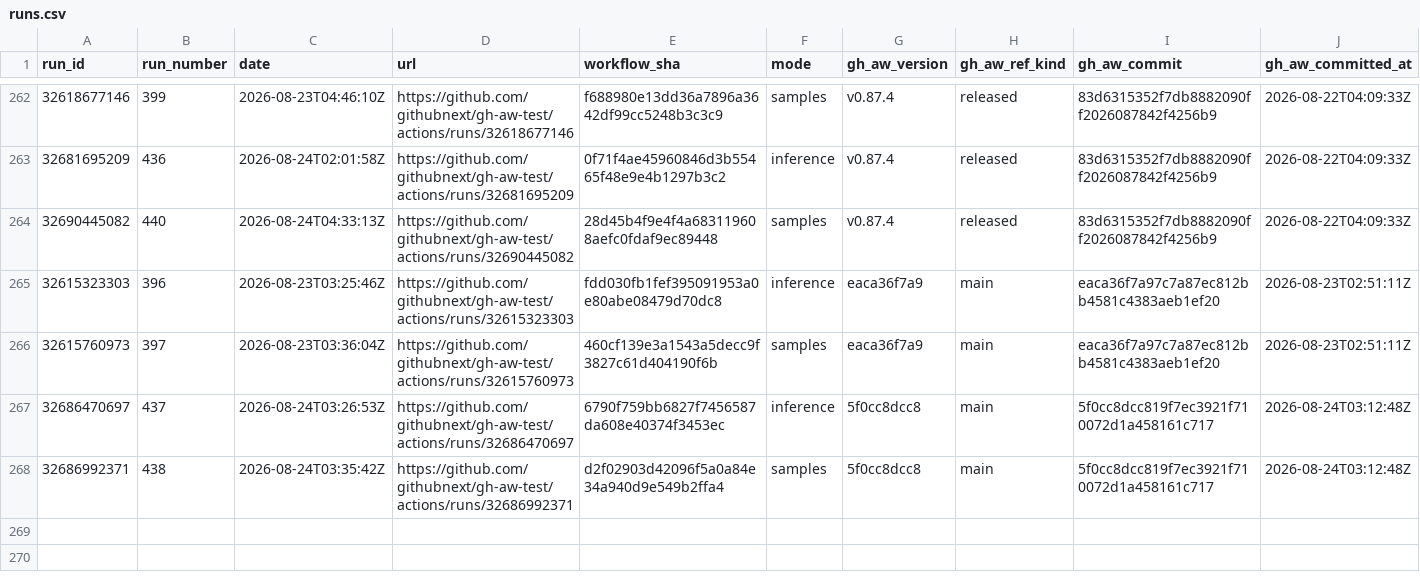
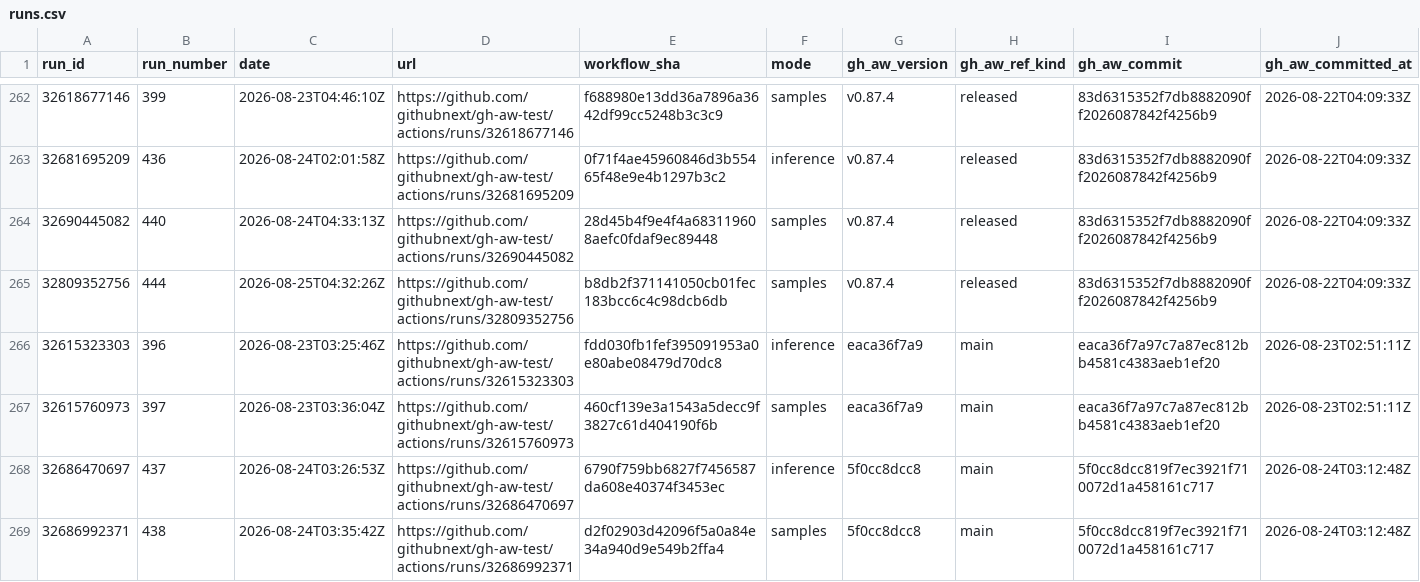
Before and after one commit to githubnext/gh-aw-test, a CSV file: workflow-history-report/runs.csv, drawn as a sheet; only a part is shown, gaps mark what is left out; rows hold the shown columns only; the diff covers the shown part only; the diff names each change by its address in the sheet, - before the commit and + after, or states it on an @@ line.

```diff
--- a/workflow-history-report/runs.csv
+++ b/workflow-history-report/runs.csv
+row 265: 32809352756 | 444 | 2026-08-25T04:32:26Z | https://github.com/githubnext/gh-aw-test/actions/runs/32809352756 | b8db2f371141050cb01fec183bcc6c4c98dcb6db | samples | v0.87.4 | released | 83d6315352f7db8882090ff2026087842f4256b9 | 2026-08-22T04:09:33Z
```
Also changed, not shown: 3 added rows and 1 removed row elsewhere in this file, 16 other files.
